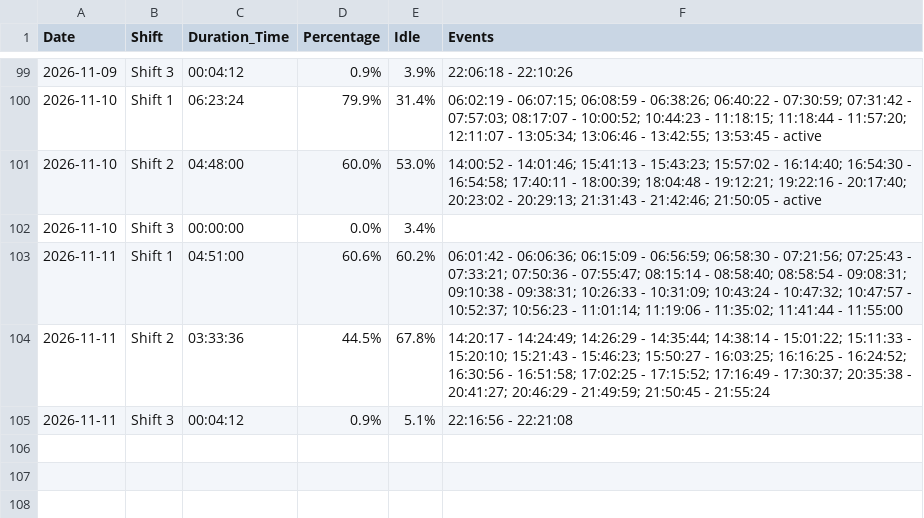
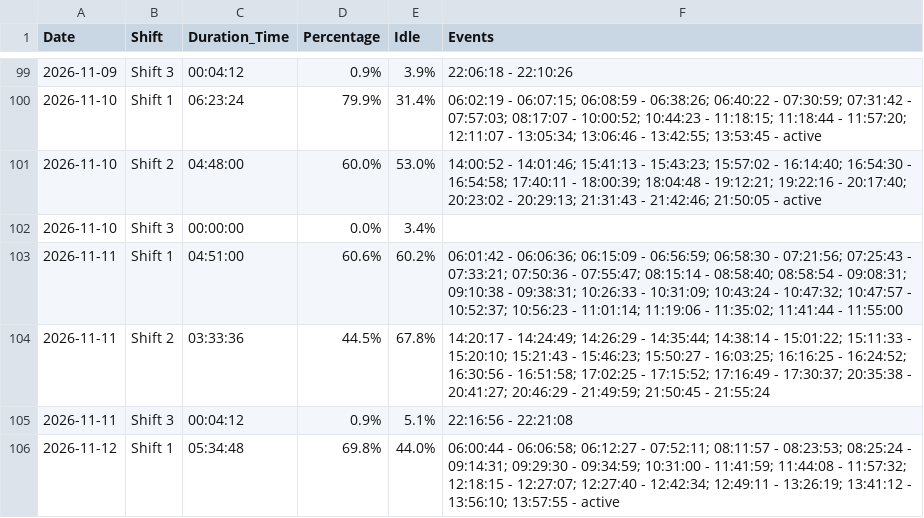
Before and after one commit to krasikrumov/inovo, a CSV file: appliance_stats.csv, drawn as a sheet; only a part is shown, gaps mark what is left out; the diff names each change by its address in the sheet, - before the commit and + after, or states it on an @@ line.

Commit message:
Auto update stats

```diff
--- a/appliance_stats.csv
+++ b/appliance_stats.csv
+row 106: 2026-11-12 | Shift 1 | 05:34:48 | 69.8% | 44.0% | 06:00:44 - 06:06:58; 06:12:27 - 07:52:11; 08:11:57 - 08:23:53; 08:25:24 - 09:14:31; 09:29:30 - 09:34:59; 10:31:00 - 11:41:59; 11:44:08 - 11:57:32; 12:18:15 - 12:27:07; 12:27:40 - 12:42:34; 12:49:11 - 13:26:19; 13:41:12 - 13:56:10; 13:57:55 - active
```
